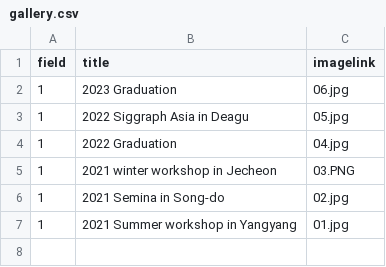
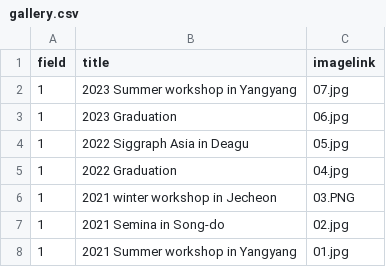
Before and after one commit to Gachon-VisualizationandMixedRealityLab/VOM, a CSV file: assets/csv/gallery.csv, drawn as a sheet.

Commit message:
update image

```diff
--- a/assets/csv/gallery.csv
+++ b/assets/csv/gallery.csv
@@ -1,2 +1,3 @@
 field,title,imagelink
+1,2023 Summer workshop in Yangyang,07.jpg
 1,2023 Graduation,06.jpg
```
Also changed, not shown: 3 other files.
